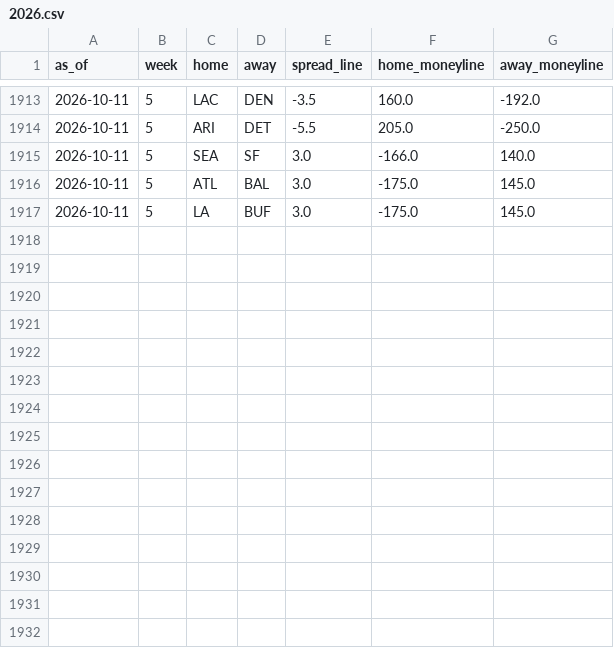
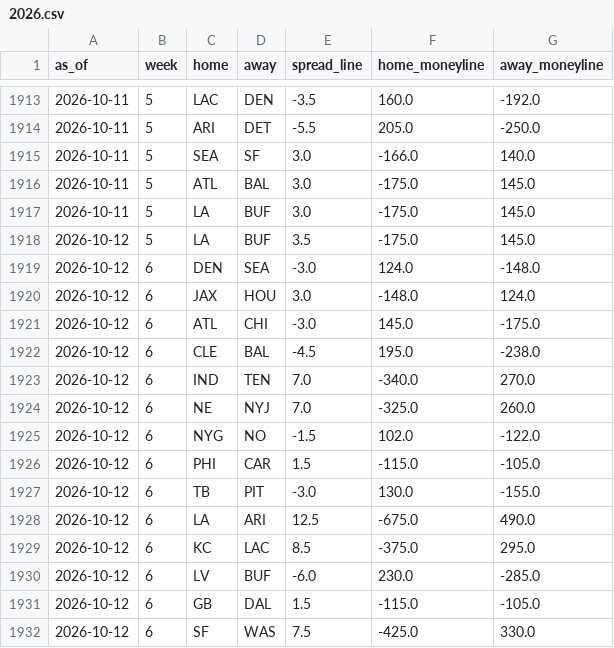
Before and after one commit to trimcrae/Fantasy-Football-Predictions, a CSV file: eliminator/site/data/lines/2026.csv, drawn as a sheet; only a part is shown, gaps mark what is left out; the diff names each change by its address in the sheet, - before the commit and + after, or states it on an @@ line.

```diff
--- a/eliminator/site/data/lines/2026.csv
+++ b/eliminator/site/data/lines/2026.csv
+row 1918: 2026-10-12 | 5 | LA | BUF | 3.5 | -175.0 | 145.0
+row 1919: 2026-10-12 | 6 | DEN | SEA | -3.0 | 124.0 | -148.0
+row 1920: 2026-10-12 | 6 | JAX | HOU | 3.0 | -148.0 | 124.0
+row 1921: 2026-10-12 | 6 | ATL | CHI | -3.0 | 145.0 | -175.0
+row 1922: 2026-10-12 | 6 | CLE | BAL | -4.5 | 195.0 | -238.0
+row 1923: 2026-10-12 | 6 | IND | TEN | 7.0 | -340.0 | 270.0
+row 1924: 2026-10-12 | 6 | NE | NYJ | 7.0 | -325.0 | 260.0
+row 1925: 2026-10-12 | 6 | NYG | NO | -1.5 | 102.0 | -122.0
+row 1926: 2026-10-12 | 6 | PHI | CAR | 1.5 | -115.0 | -105.0
+row 1927: 2026-10-12 | 6 | TB | PIT | -3.0 | 130.0 | -155.0
+row 1928: 2026-10-12 | 6 | LA | ARI | 12.5 | -675.0 | 490.0
+row 1929: 2026-10-12 | 6 | KC | LAC | 8.5 | -375.0 | 295.0
+row 1930: 2026-10-12 | 6 | LV | BUF | -6.0 | 230.0 | -285.0
+row 1931: 2026-10-12 | 6 | GB | DAL | 1.5 | -115.0 | -105.0
+row 1932: 2026-10-12 | 6 | SF | WAS | 7.5 | -425.0 | 330.0
```
Also changed, not shown: 7 other files.
